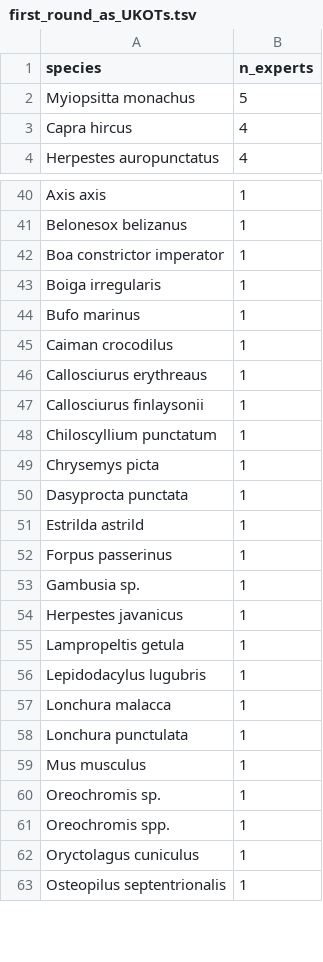
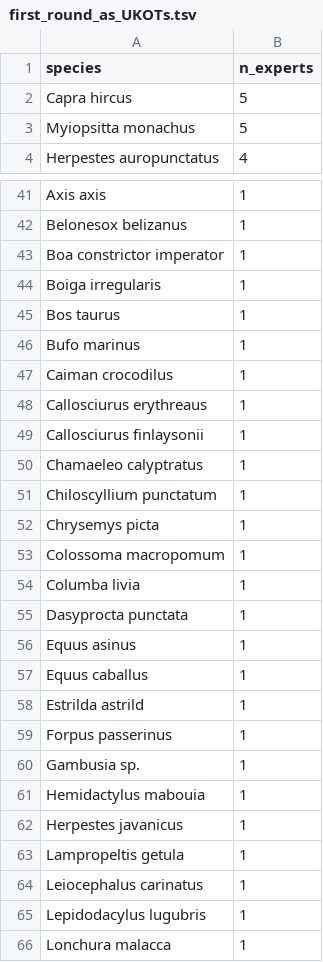
Before and after one commit to damianooldoni/horizon-scan-UKOTs, a TSV file: data/output/first_round_as_UKOTs.tsv, drawn as a sheet; only a part is shown, gaps mark what is left out; the shorter side is filled out with more unchanged rows; the diff covers the shown part only.

```diff
--- a/data/output/first_round_as_UKOTs.tsv
+++ b/data/output/first_round_as_UKOTs.tsv
@@ -1,4 +1,4 @@
 species	n_experts
+Capra hircus	5
 Myiopsitta monachus	5
-Capra hircus	4
 Herpestes auropunctatus	4
@@ -43,2 +44,3 @@ Boa constrictor imperator	1
 Boiga irregularis	1
+Bos taurus	1
 Bufo marinus	1
@@ -47,5 +49,10 @@ Callosciurus erythreaus	1
 Callosciurus finlaysonii	1
+Chamaeleo calyptratus	1
 Chiloscyllium punctatum	1
 Chrysemys picta	1
+Colossoma macropomum	1
+Columba livia	1
 Dasyprocta punctata	1
+Equus asinus	1
+Equus caballus	1
 Estrilda astrild	1
@@ -53,4 +60,6 @@ Forpus passerinus	1
 Gambusia sp.	1
+Hemidactylus mabouia	1
 Herpestes javanicus	1
 Lampropeltis getula	1
+Leiocephalus carinatus	1
 Lepidodacylus lugubris	1
```
Also changed, not shown: 6 added rows, 2 removed rows and 1 edited cell elsewhere in this file, data/output/general_species_list_spread.tsv, 3 other files.
